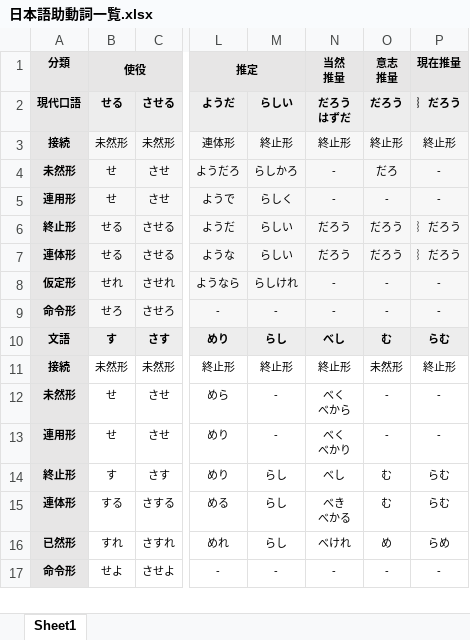
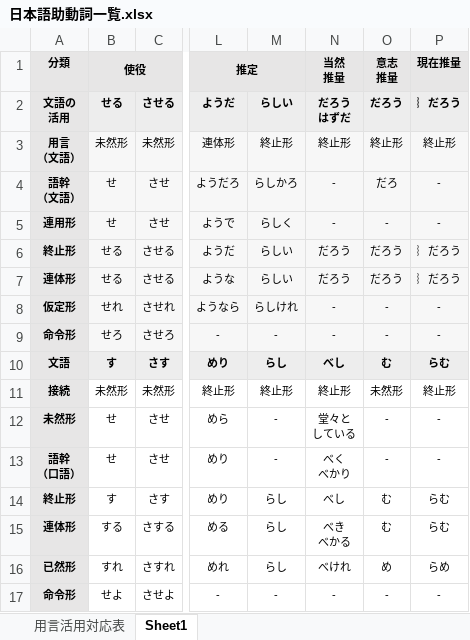
Before and after one commit to nakagaway218/remotion, an Excel workbook: Studymaterials/日本語助動詞一覧.xlsx, sheet Sheet1, drawn as a sheet; only a part is shown, gaps mark what is left out; values as stored, in another font and other column widths than the file's, no borders; ↵ is a line break in a cell; the diff names each change by its address in the sheet, - before the commit and + after, or states it on an @@ line.

```diff
--- a/Studymaterials/日本語助動詞一覧.xlsx (sheet Sheet1)
+++ b/Studymaterials/日本語助動詞一覧.xlsx (sheet Sheet1)
+sheet tab: 用言活用対応表
-A2 (分類): 現代口語
+A2 (分類): 文語の ↵ 活用
-A3 (分類): 接続
+A3 (分類): 用言 ↵ （文語）
-A4 (分類): 未然形
+A4 (分類): 語幹 ↵ （文語）
-N12 (当然 推量): べく ↵ べから
+N12 (当然 推量): 堂々と ↵ している
-A13 (分類): 連用形
+A13 (分類): 語幹 ↵ （口語）
```
Also changed, not shown: Studymaterials/生活記録表生徒用_横型.xlsx, Studymaterials/生活記録表生徒用_縦型.xlsx, 3 other files.
